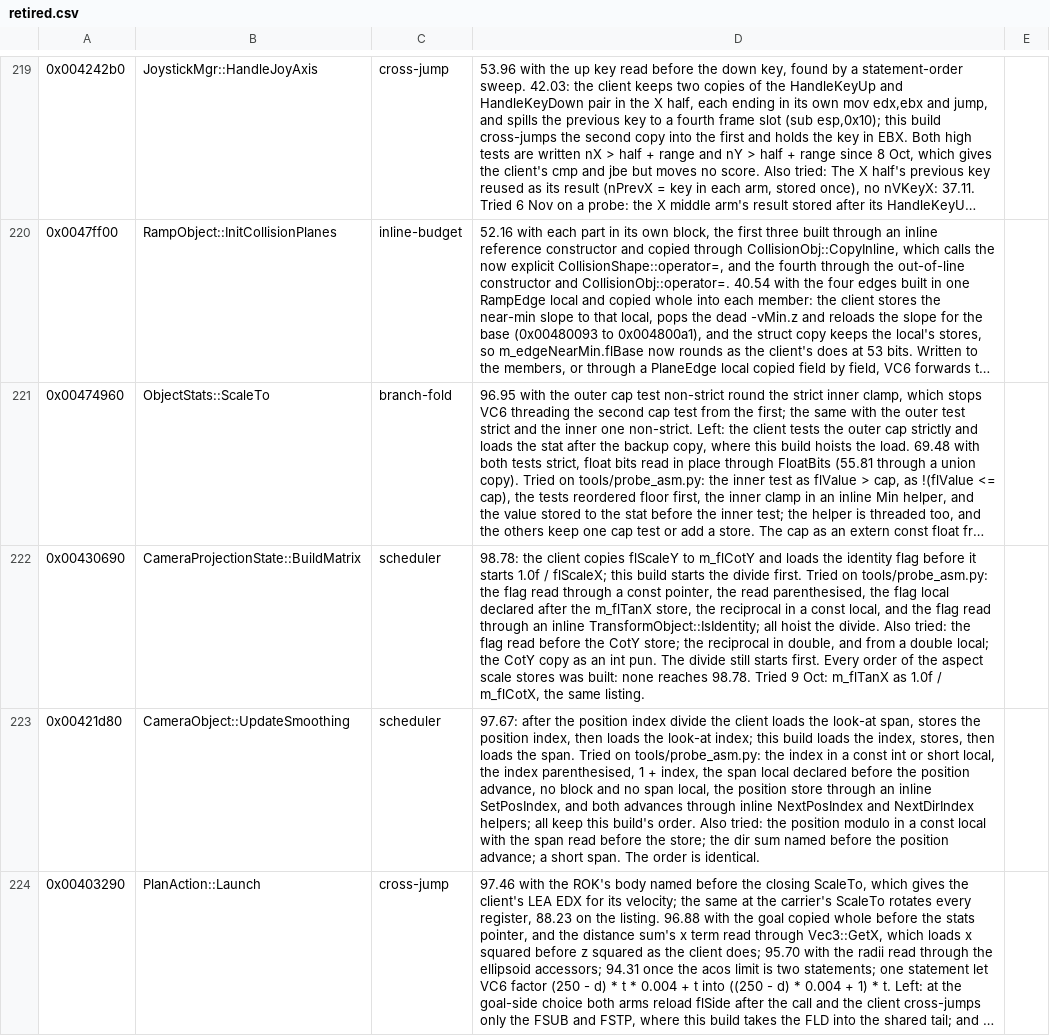
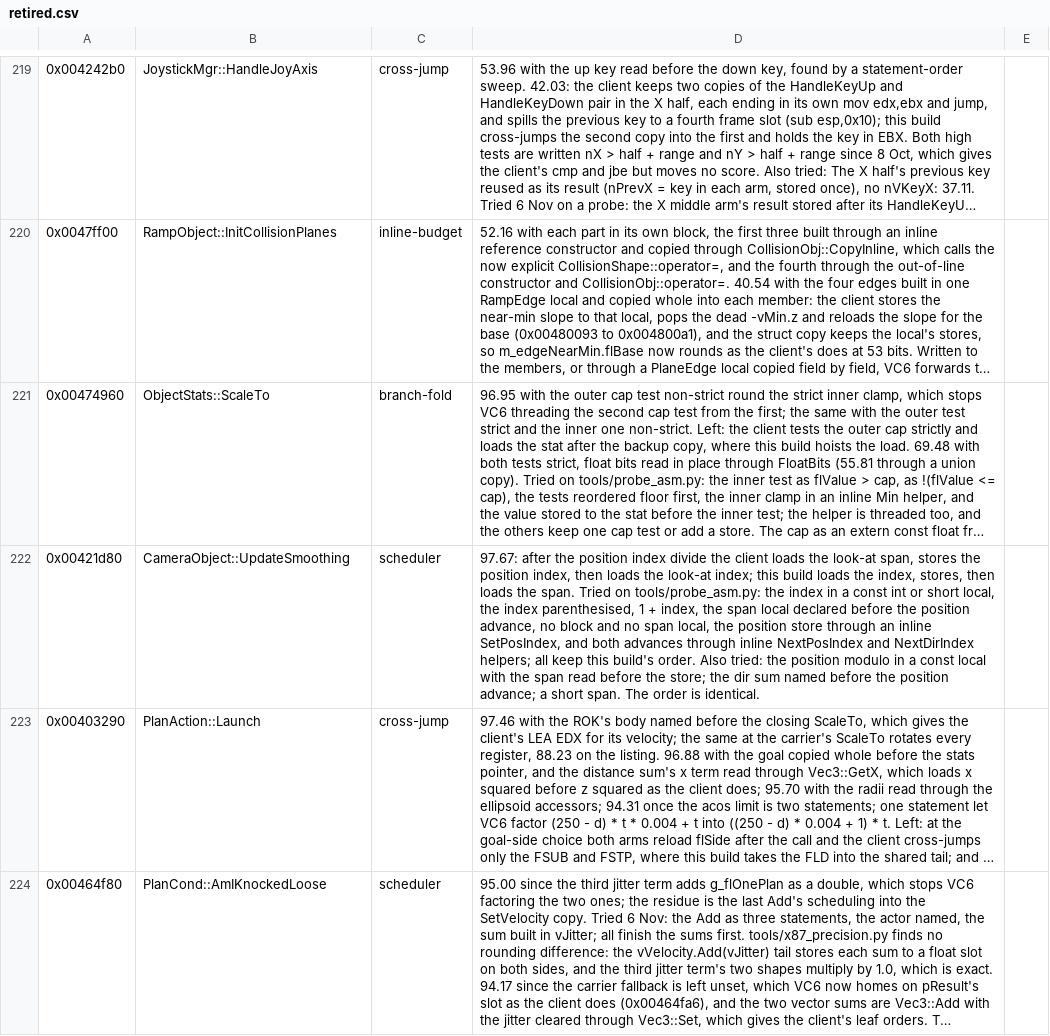
Before and after one commit to zach2good/hyperblade-20XX, a CSV file: symbols/retired.csv, drawn as a sheet; only a part is shown, gaps mark what is left out; the shorter side is filled out with more unchanged rows; long unchanged cells end in …; the diff names each change by its address in the sheet, - before the commit and + after, or states it on an @@ line.

Commit message:
Match `CameraProjectionState::BuildMatrix`

```diff
--- a/symbols/retired.csv
+++ b/symbols/retired.csv
-row 222: 0x00430690 | CameraProjectionState::BuildMatrix | scheduler | 98.78: the client copies flScaleY to m_flCotY and loads the identity flag before it starts 1.0f / flScaleX; this build starts the divide first. Tried on tools/probe_asm.py: the flag read through a const pointer, the read parenthesised, the flag local declared after the m_flTanX store, the reciprocal in a const local, and the flag read through an inline TransformObject::IsIdentity; all hoist the divide. Also tried: the flag read before the CotY store; the reciprocal in double, and from a double local; the CotY copy as an int pun. The divide still starts first. Every order of the aspect scale stores was built: none reaches 98.78. Tried 9 Oct: m_flTanX as 1.0f / m_flCotX, the same listing.
```
Also changed, not shown: 1 other file.
